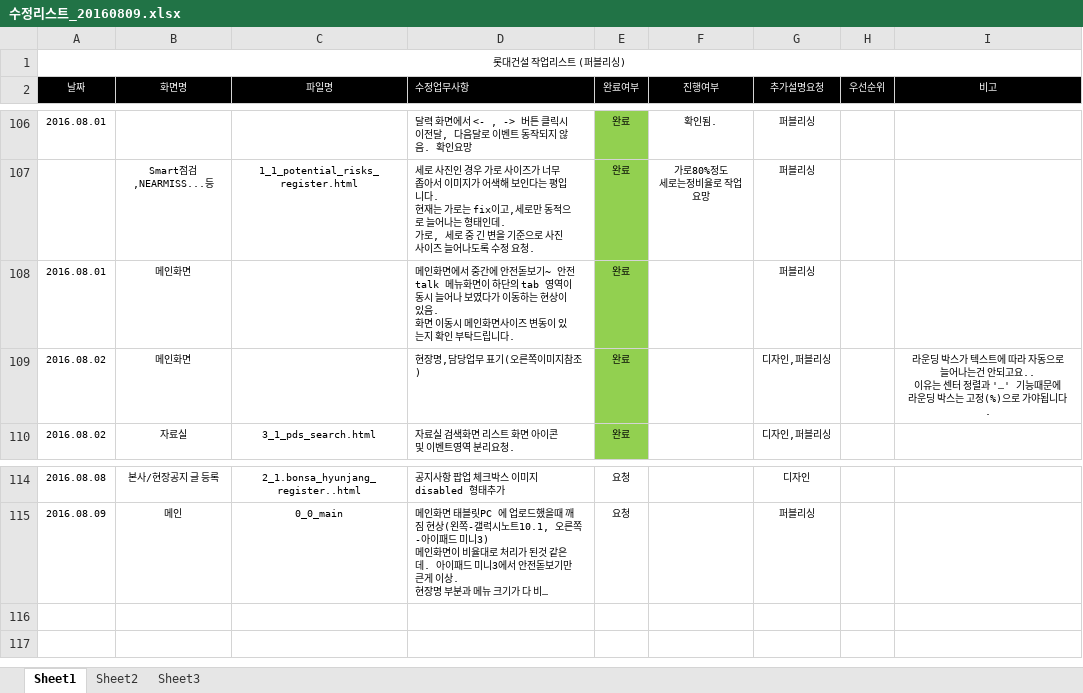
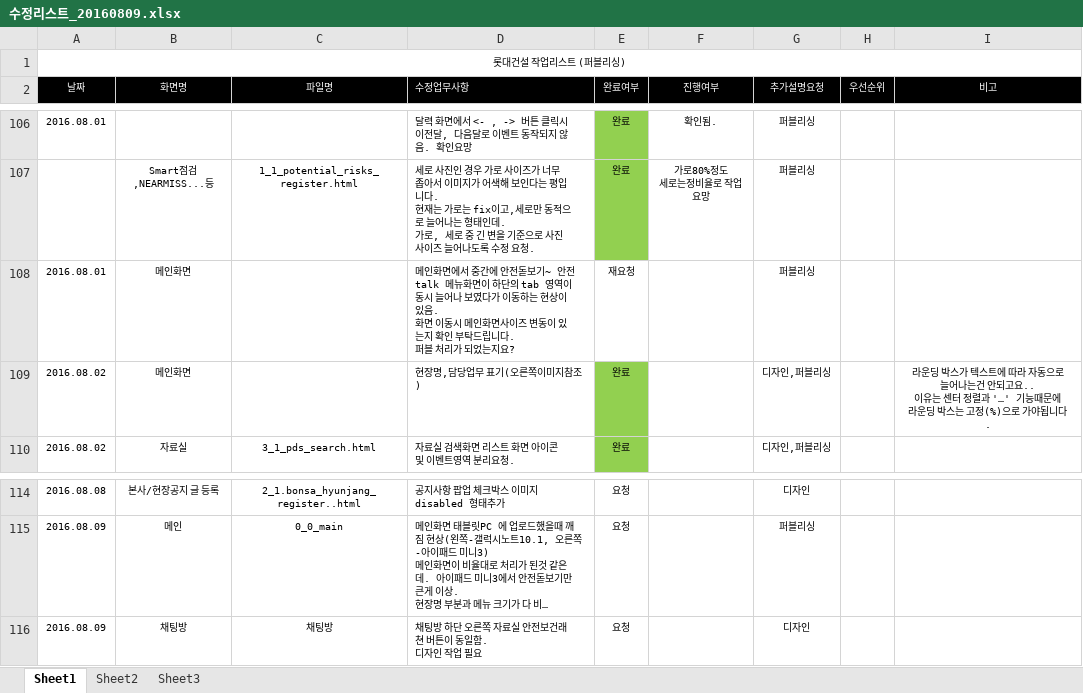
Before and after one commit to cheso/test-code02, an Excel workbook: 수정리스트_20160809.xlsx, sheet Sheet1, drawn as a sheet; only a part is shown, gaps mark what is left out; long unchanged cells end in …; values as stored, in another font and other column widths than the file's, no borders; charts and pictures not drawn; ↵ is a line break in a cell; the diff names each change by its address in the sheet, - before the commit and + after, or states it on an @@ line.

```diff
--- a/수정리스트_20160809.xlsx (sheet Sheet1)
+++ b/수정리스트_20160809.xlsx (sheet Sheet1)
-D108 (수정업무사항): …립니다.
+D108 (수정업무사항): …립니다. ↵ 퍼블 처리가 되었는지요?
-E108 (완료여부): 완료
+E108 (완료여부): 재요청
-E108 fill: #92D050
+E108 fill: none
+row 116: 2016.08.09 | 채팅방 | 채팅방 | 채팅방 하단 오른쪽 자료실 안전보건래쳔 버튼이 동일함. ↵ 디자인 작업 필요 | 요청 |  | 디자인
```
Also changed, not shown: charts or pictures.
